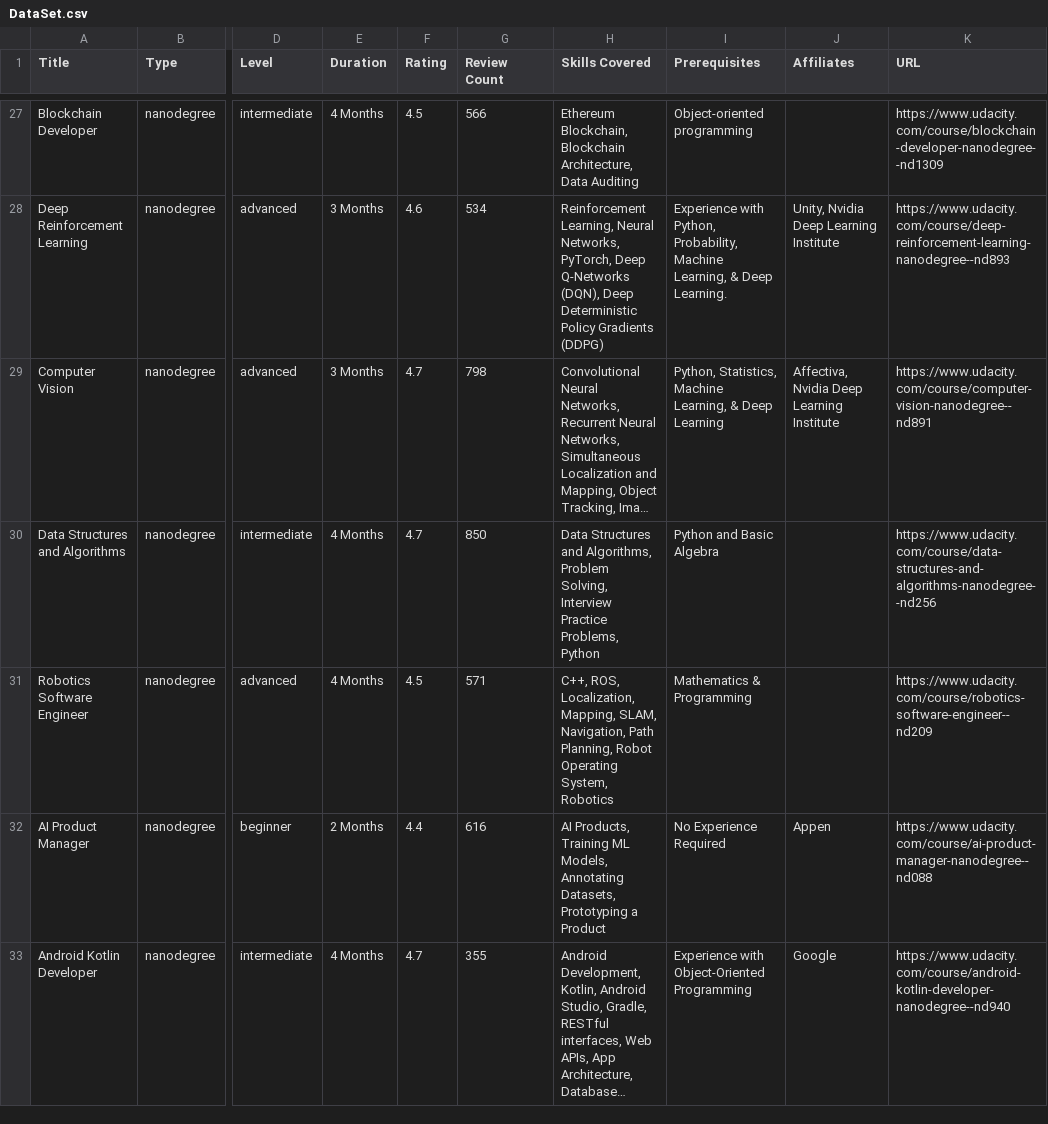
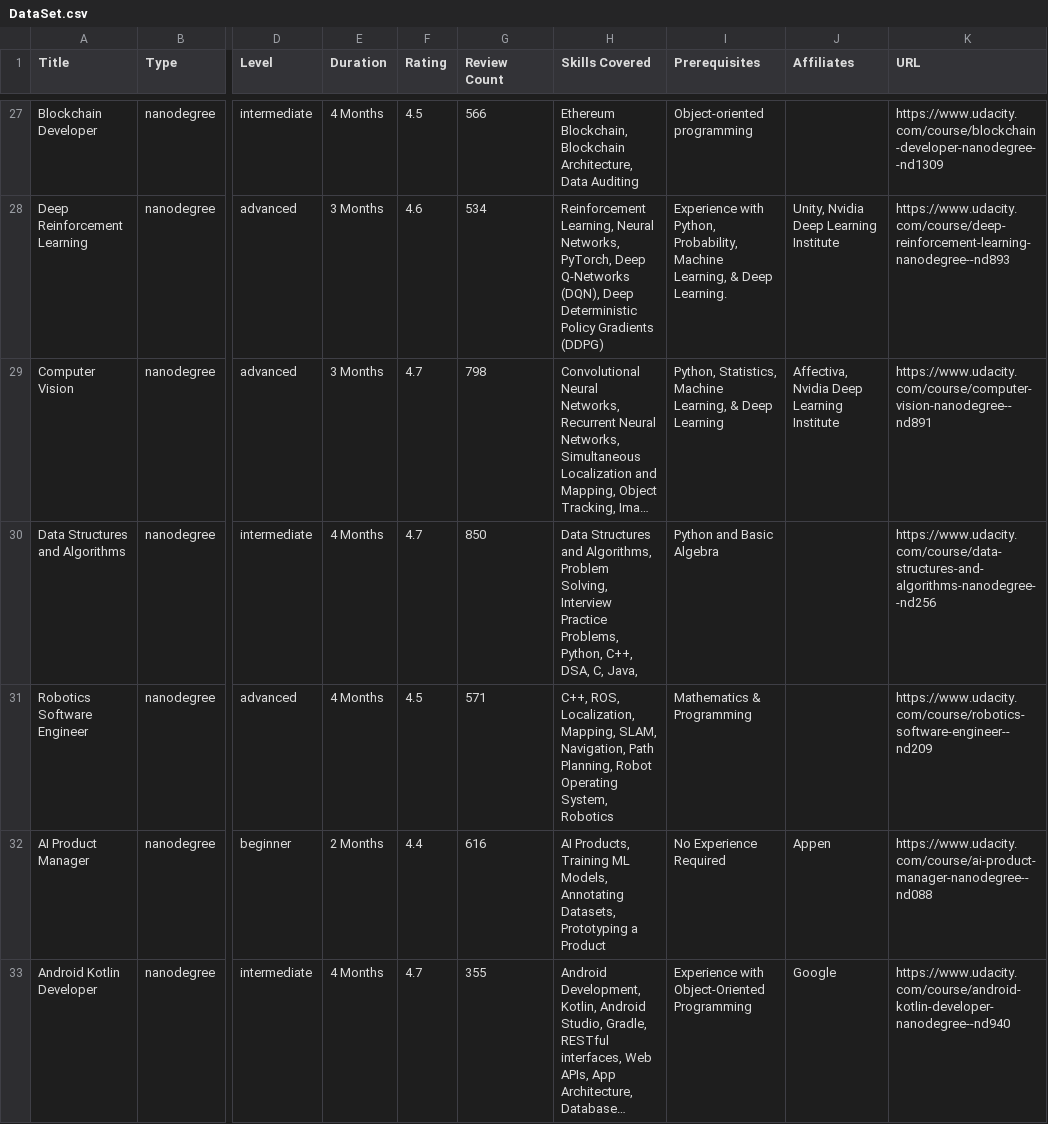
Before and after one commit to ananyaprabhakarm/courses_recommendation_modal, a CSV file: DataSet.csv, drawn as a sheet; only a part is shown, gaps mark what is left out; long unchanged cells end in …; the diff covers the shown part only; the diff names each change by its address in the sheet, - before the commit and + after, or states it on an @@ line.

Commit message:
few changes in datasets

```diff
--- a/DataSet.csv
+++ b/DataSet.csv
-H30 (Skills Covered): …Practice Problems, Python
+H30 (Skills Covered): …Practice Problems, Python, C++, DSA, C, Java,
```
Also changed, not shown: 4 edited cells elsewhere in this file, 2 other files.
